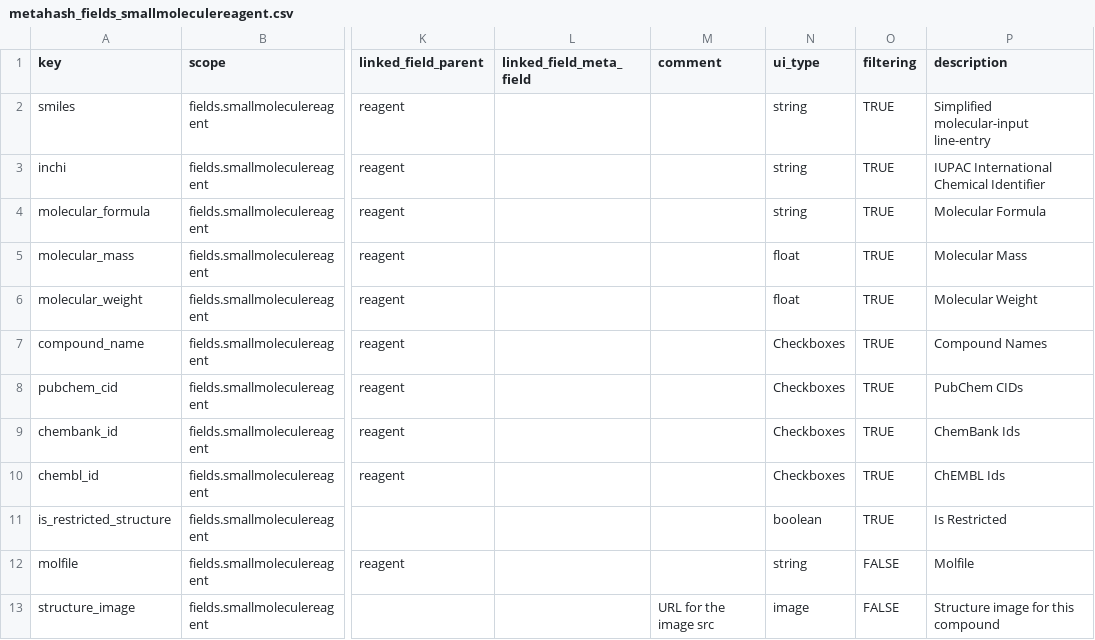
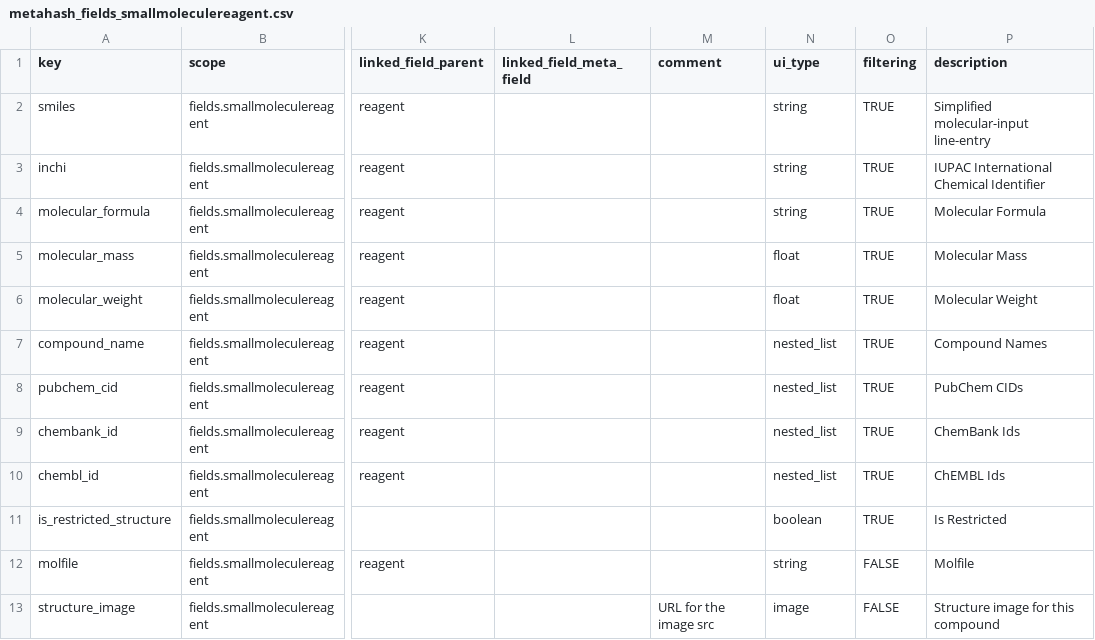
Before and after one commit to seanderickson/lims, a CSV file: db/static/api_init/metahash_fields_smallmoleculereagent.csv, drawn as a sheet; only a part is shown, gaps mark what is left out; the diff names each change by its address in the sheet, - before the commit and + after, or states it on an @@ line.

```diff
--- a/db/static/api_init/metahash_fields_smallmoleculereagent.csv
+++ b/db/static/api_init/metahash_fields_smallmoleculereagent.csv
-N7:N10 (ui_type): Checkboxes
+N7:N10 (ui_type): nested_list
```
Also changed, not shown: db/static/api_init/metahash_fields_silencingreagent.csv, db/static/api_init/metahash_fields_well.csv, 5 other files.
